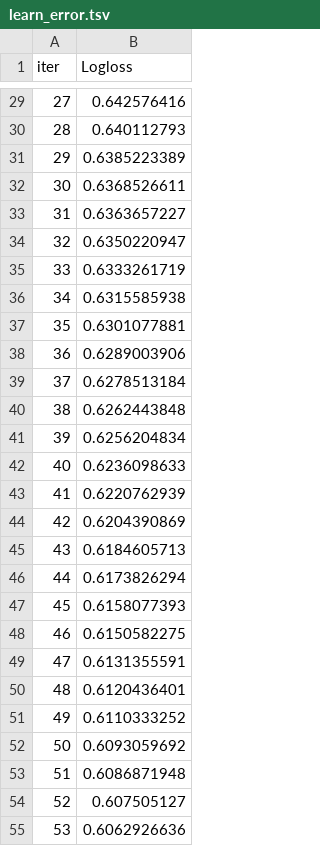
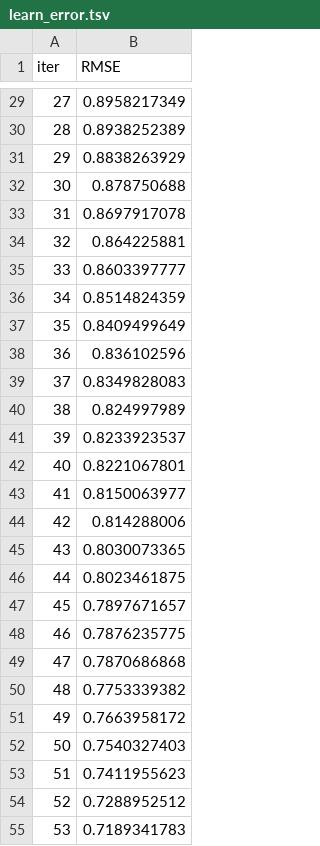
Before and after one commit to suranjaliyanage/DGD-TabPA, a TSV file: catboost_info/learn_error.tsv, drawn as a sheet; only a part is shown, gaps mark what is left out; the diff covers the shown part only.

```diff
--- a/catboost_info/learn_error.tsv
+++ b/catboost_info/learn_error.tsv
@@ -1 +1 @@
-iter	Logloss
+iter	RMSE
@@ -29,27 +29,27 @@ iter	Logloss
-27	0.642576416
-28	0.640112793
-29	0.6385223389
-30	0.6368526611
-31	0.6363657227
-32	0.6350220947
-33	0.6333261719
-34	0.6315585938
-35	0.6301077881
-36	0.6289003906
-37	0.6278513184
-38	0.6262443848
-39	0.6256204834
-40	0.6236098633
-41	0.6220762939
-42	0.6204390869
-43	0.6184605713
-44	0.6173826294
-45	0.6158077393
-46	0.6150582275
-47	0.6131355591
-48	0.6120436401
-49	0.6110333252
-50	0.6093059692
-51	0.6086871948
-52	0.607505127
-53	0.6062926636
+27	0.8958217349
+28	0.8938252389
+29	0.8838263929
+30	0.878750688
+31	0.8697917078
+32	0.864225881
+33	0.8603397777
+34	0.8514824359
+35	0.8409499649
+36	0.836102596
+37	0.8349828083
+38	0.824997989
+39	0.8233923537
+40	0.8221067801
+41	0.8150063977
+42	0.814288006
+43	0.8030073365
+44	0.8023461875
+45	0.7897671657
+46	0.7876235775
+47	0.7870686868
+48	0.7753339382
+49	0.7663958172
+50	0.7540327403
+51	0.7411955623
+52	0.7288952512
+53	0.7189341783
```
Also changed, not shown: 73 edited cells elsewhere in this file, catboost_info/time_left.tsv, 11 other files.
